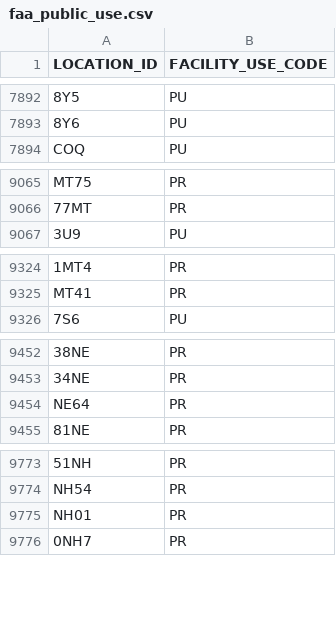
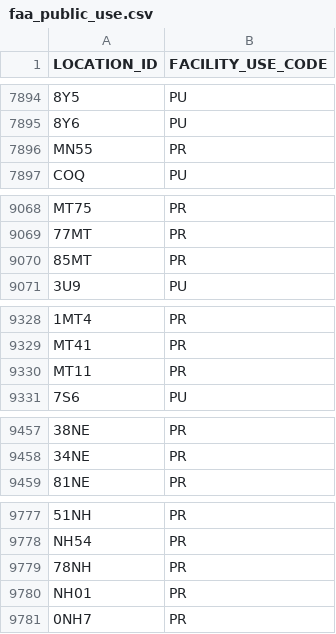
Before and after one commit to bopaero/bopaeroFlightCalc, a CSV file: data/faa_public_use.csv, drawn as a sheet; only a part is shown, gaps mark what is left out; removed rows and columns are numbered as before the commit, all else as after; the diff covers the shown part only; the diff names each change by its address in the sheet, - before the commit and + after, or states it on an @@ line.

```diff
--- a/data/faa_public_use.csv
+++ b/data/faa_public_use.csv
+row 7896: MN55 | PR
+row 9070: 85MT | PR
+row 9330: MT11 | PR
-row 9454: NE64 | PR
+row 9779: 78NH | PR
```
Also changed, not shown: 21 added rows and 7 removed rows elsewhere in this file, data/faa_fuel.csv, 1 other file.
